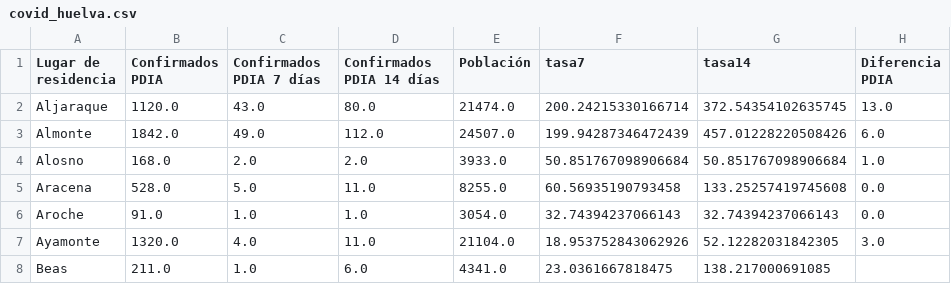
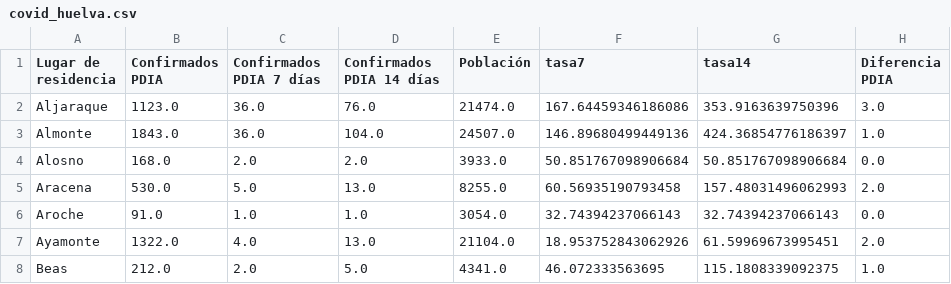
Before and after one commit to kfern/jupyter, a CSV file: covid19-es-and/visualization/covid_huelva.csv, drawn as a sheet; only a part is shown; the diff covers the shown part only.

```diff
--- a/covid19-es-and/visualization/covid_huelva.csv
+++ b/covid19-es-and/visualization/covid_huelva.csv
@@ -1,8 +1,8 @@
 Lugar de residencia,Confirmados PDIA,Confirmados PDIA 7 días,Confirmados PDIA 14 días,Población,tasa7,tasa14,Diferencia PDIA
-Aljaraque,1120.0,43.0,80.0,21474.0,200.24215330166714,372.54354102635745,13.0
-Almonte,1842.0,49.0,112.0,24507.0,199.94287346472439,457.01228220508426,6.0
-Alosno,168.0,2.0,2.0,3933.0,50.851767098906684,50.851767098906684,1.0
-Aracena,528.0,5.0,11.0,8255.0,60.56935190793458,133.25257419745608,0.0
+Aljaraque,1123.0,36.0,76.0,21474.0,167.64459346186086,353.9163639750396,3.0
+Almonte,1843.0,36.0,104.0,24507.0,146.89680499449136,424.36854776186397,1.0
+Alosno,168.0,2.0,2.0,3933.0,50.851767098906684,50.851767098906684,0.0
+Aracena,530.0,5.0,13.0,8255.0,60.56935190793458,157.48031496062993,2.0
 Aroche,91.0,1.0,1.0,3054.0,32.74394237066143,32.74394237066143,0.0
-Ayamonte,1320.0,4.0,11.0,21104.0,18.953752843062926,52.12282031842305,3.0
-Beas,211.0,1.0,6.0,4341.0,23.0361667818475,138.217000691085,
+Ayamonte,1322.0,4.0,13.0,21104.0,18.953752843062926,61.59969673995451,2.0
+Beas,212.0,2.0,5.0,4341.0,46.072333563695,115.1808339092375,1.0
```
Also changed, not shown: 1 added row, 2 removed rows and 141 edited cells elsewhere in this file, covid19-es-and/covid19-es-and.csv, 2 other files.
